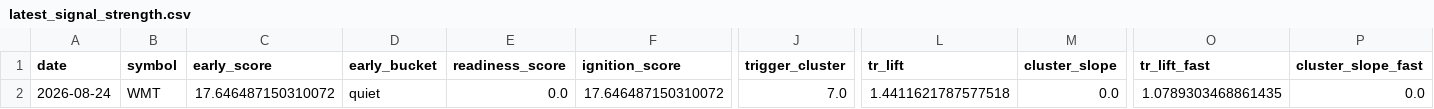
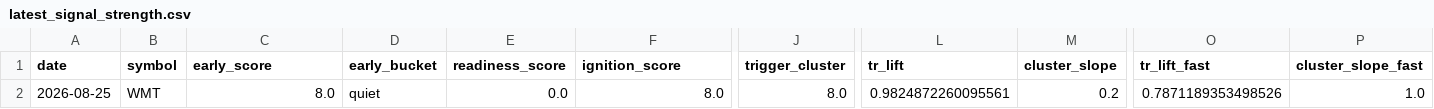
Before and after one commit to kvandre12-commits/SharpEdge-System, a CSV file: outputs/latest_signal_strength.csv, drawn as a sheet; only a part is shown, gaps mark what is left out; the diff names each change by its address in the sheet, - before the commit and + after, or states it on an @@ line.

```diff
--- a/outputs/latest_signal_strength.csv
+++ b/outputs/latest_signal_strength.csv
-A2 (date): 2026-08-24
+A2 (date): 2026-08-25
-C2 (early_score): 17.646487150310072
+C2 (early_score): 8.0
-F2 (ignition_score): 17.646487150310072
+F2 (ignition_score): 8.0
-J2 (trigger_cluster): 7.0
+J2 (trigger_cluster): 8.0
-L2 (tr_lift): 1.4411621787577518
+L2 (tr_lift): 0.9824872260095561
-M2 (cluster_slope): 0.0
+M2 (cluster_slope): 0.2
-O2 (tr_lift_fast): 1.0789303468861435
+O2 (tr_lift_fast): 0.7871189353498526
-P2 (cluster_slope_fast): 0.0
+P2 (cluster_slope_fast): 1.0
```
Also changed, not shown: outputs/spy_finra_ats_weekly.csv, outputs/spy_regime_daily.csv, 13 other files.
